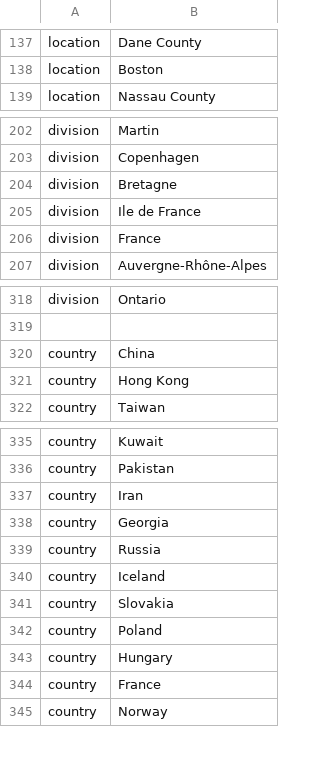
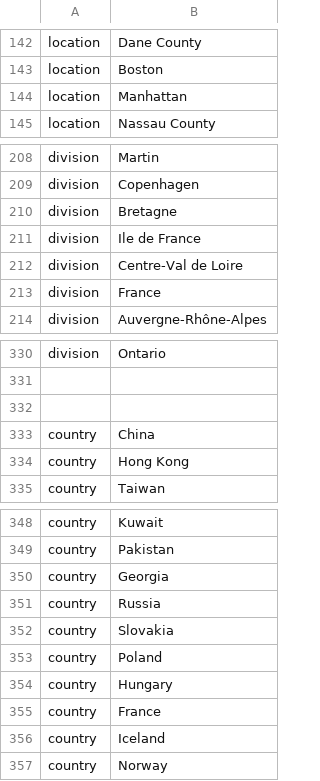
Before and after one commit to nextstrain/ncov, a TSV file: config/ordering.tsv, drawn as a sheet; only a part is shown, gaps mark what is left out; the diff covers the shown part only.

Commit message:
Rebase sequence updates
This pulls in updates to metadata, lat/longs and ordering from the bypass-country-branch

```diff
--- a/config/ordering.tsv
+++ b/config/ordering.tsv
@@ -138,2 +143,3 @@ location	Dane County
 location	Boston
+location	Manhattan
 location	Nassau County
@@ -205,2 +211,3 @@ division	Bretagne
 division	Ile de France
+division	Centre-Val de Loire
 division	France
@@ -319,2 +331,3 @@ division	Ontario
 
+
 country	China
@@ -336,6 +349,4 @@ country	Kuwait
 country	Pakistan
-country	Iran
 country	Georgia
 country	Russia
-country	Iceland
 country	Slovakia
@@ -344,2 +355,3 @@ country	Hungary
 country	France
+country	Iceland
 country	Norway
```
Also changed, not shown: 14 added rows and 2 removed rows elsewhere in this file, config/lat_longs.tsv, 1 other file.
